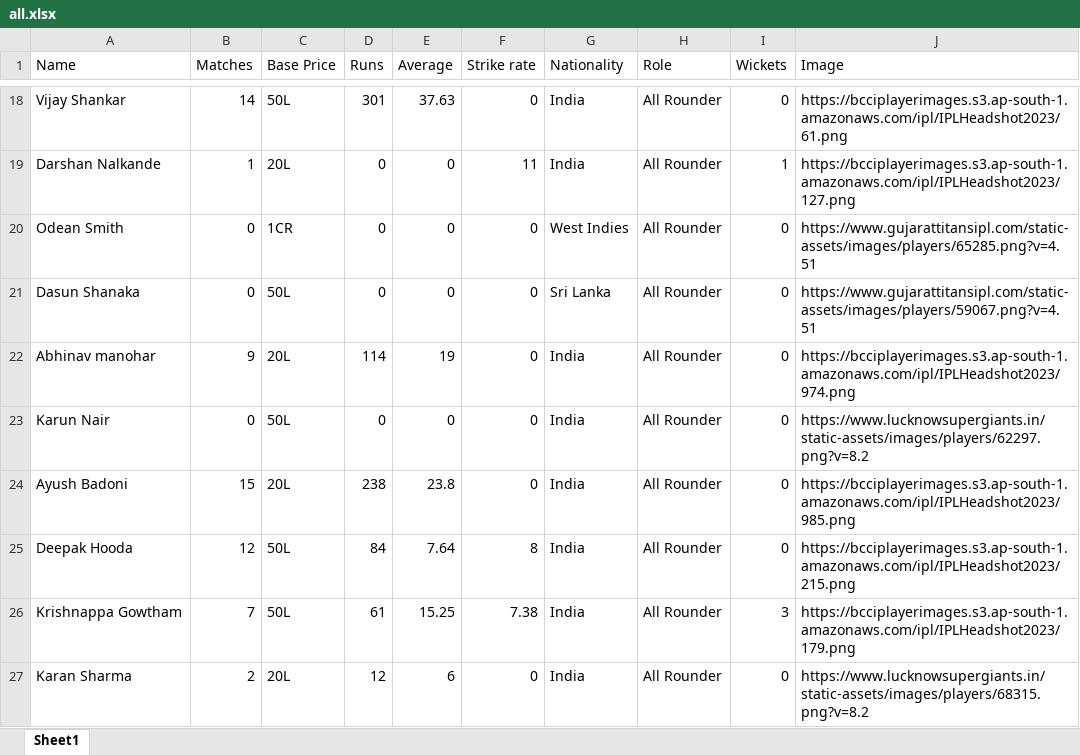
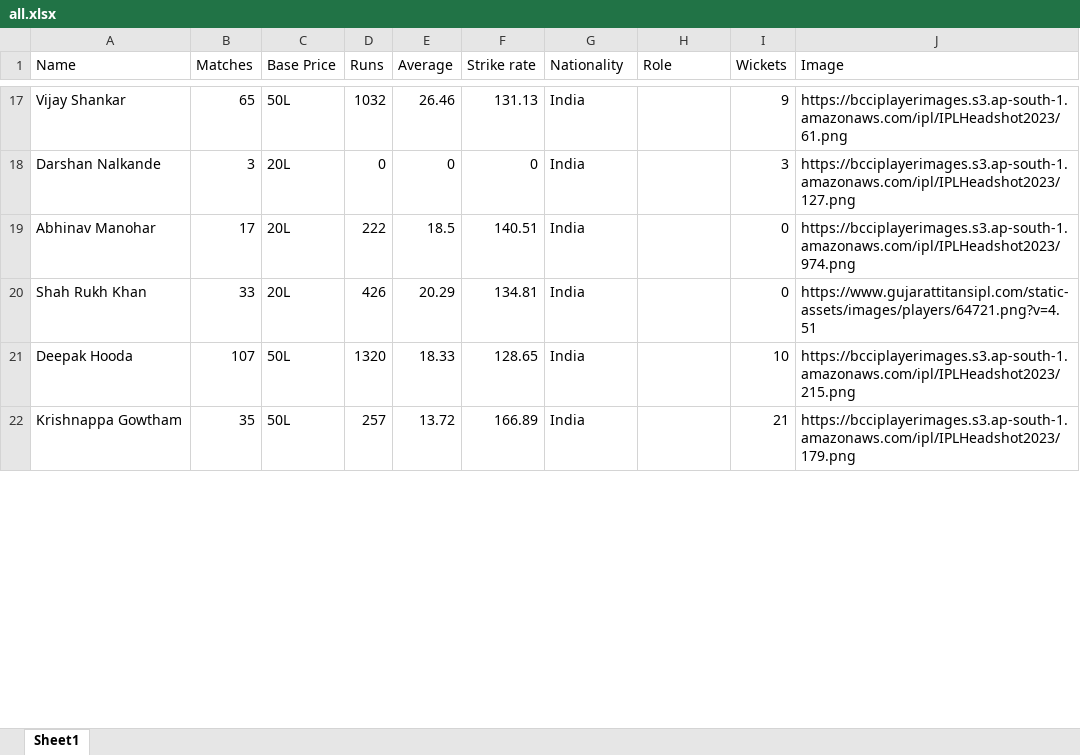
Before and after one commit to soulfaced/ipl-cards, an Excel workbook: all.xlsx, sheet Sheet1, drawn as a sheet; only a part is shown, gaps mark what is left out; values as stored, in another font and other column widths than the file's, no cell formats; removed rows and columns are numbered as before the commit, all else as after; the diff covers the shown part only; the diff names each change by its address in the sheet, - before the commit and + after, or states it on an @@ line.

```diff
--- a/all.xlsx (sheet Sheet1)
+++ b/all.xlsx (sheet Sheet1)
-B17 (Matches): 14
+B17 (Matches): 65
-D17 (Runs): 301
+D17 (Runs): 1032
-E17 (Average): 37.63
+E17 (Average): 26.46
-F17 (Strike rate): 0
+F17 (Strike rate): 131.13
-H17:H18 (Role): All Rounder
+H17:H18 (Role): (empty)
-I17 (Wickets): 0
+I17 (Wickets): 9
-B18 (Matches): 1
+B18 (Matches): 3
-F18 (Strike rate): 11
+F18 (Strike rate): 0
-I18 (Wickets): 1
+I18 (Wickets): 3
-row 20: Odean Smith | 0 | 1CR | 0 | 0 | 0 | West Indies | All Rounder | 0 | https://www.gujarattitansipl.com/static-assets/images/players/65285.png?v=4.51
-row 21: Dasun Shanaka | 0 | 50L | 0 | 0 | 0 | Sri Lanka | All Rounder | 0 | https://www.gujarattitansipl.com/static-assets/images/players/59067.png?v=4.51
-row 22: Abhinav manohar | 9 | 20L | 114 | 19 | 0 | India | All Rounder | 0 | https://bcciplayerimages.s3.ap-south-1.amazonaws.com/ipl/IPLHeadshot2023/974.png
-row 23: Karun Nair | 0 | 50L | 0 | 0 | 0 | India | All Rounder | 0 | https://www.lucknowsupergiants.in/static-assets/images/players/62297.png?v=8.2
-row 24: Ayush Badoni | 15 | 20L | 238 | 23.8 | 0 | India | All Rounder | 0 | https://bcciplayerimages.s3.ap-south-1.amazonaws.com/ipl/IPLHeadshot2023/985.png
+row 19: Abhinav Manohar | 17 | 20L | 222 | 18.5 | 140.51 | India |  | 0 | https://bcciplayerimages.s3.ap-south-1.amazonaws.com/ipl/IPLHeadshot2023/974.png
+row 20: Shah Rukh Khan | 33 | 20L | 426 | 20.29 | 134.81 | India |  | 0 | https://www.gujarattitansipl.com/static-assets/images/players/64721.png?v=4.51
-B21 (Matches): 12
+B21 (Matches): 107
-D21 (Runs): 84
+D21 (Runs): 1320
-E21 (Average): 7.64
+E21 (Average): 18.33
-F21 (Strike rate): 8
+F21 (Strike rate): 128.65
-H21:H22 (Role): All Rounder
+H21:H22 (Role): (empty)
-I21 (Wickets): 0
+I21 (Wickets): 10
-B22 (Matches): 7
+B22 (Matches): 35
-D22 (Runs): 61
+D22 (Runs): 257
-E22 (Average): 15.25
+E22 (Average): 13.72
-F22 (Strike rate): 7.38
+F22 (Strike rate): 166.89
-I22 (Wickets): 3
+I22 (Wickets): 21
-row 27: Karan Sharma | 2 | 20L | 12 | 6 | 0 | India | All Rounder | 0 | https://www.lucknowsupergiants.in/static-assets/images/players/68315.png?v=8.2
```
Also changed, not shown: 30 added rows, 33 removed rows and 145 edited cells elsewhere in this sheet, cell formats, batter.xlsx, data.xlsx, 6 other files.
